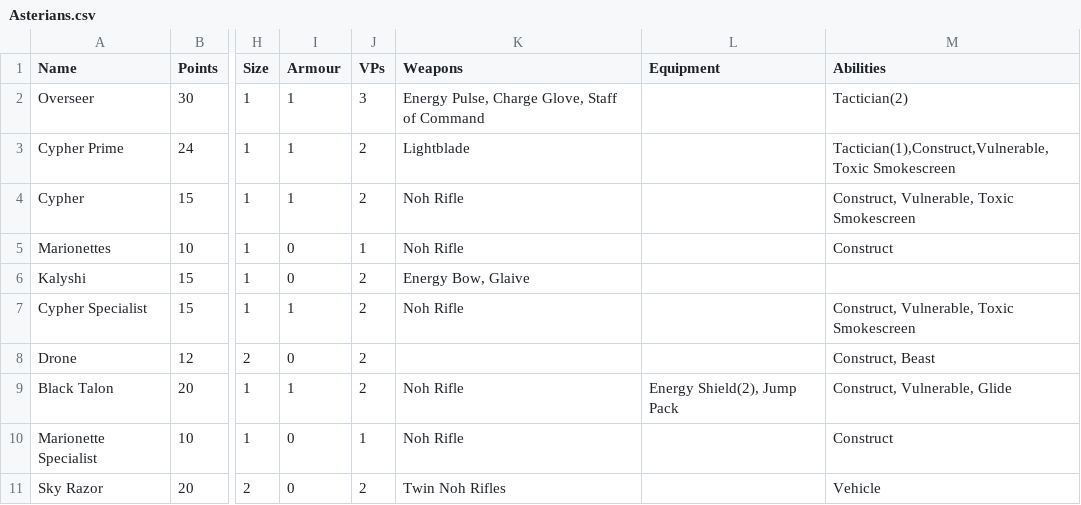
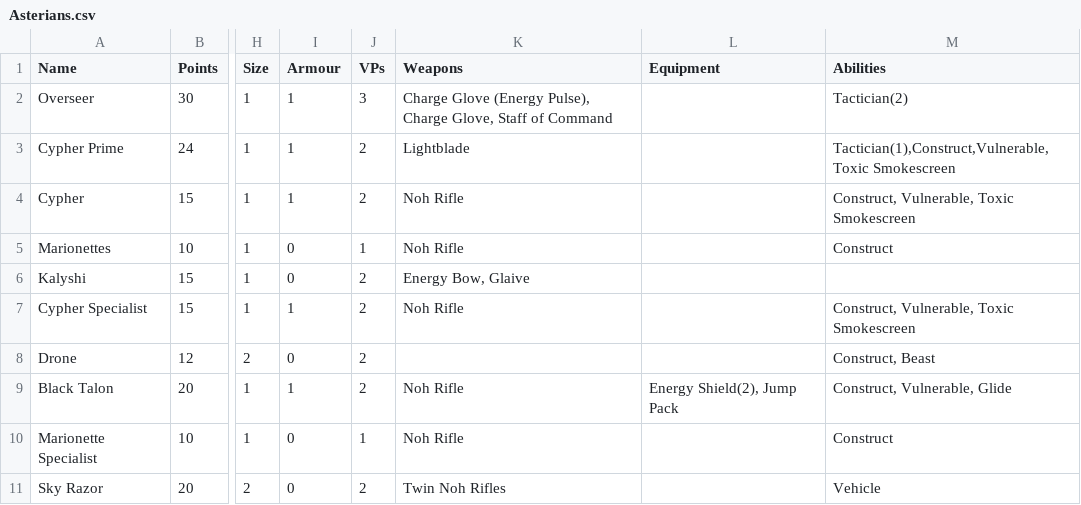
Before and after one commit to tuxBurner/deadzone-rooster, a CSV file: conf/deadzone/armies/Asterians.csv, drawn as a sheet; only a part is shown, gaps mark what is left out; the diff names each change by its address in the sheet, - before the commit and + after, or states it on an @@ line.

```diff
--- a/conf/deadzone/armies/Asterians.csv
+++ b/conf/deadzone/armies/Asterians.csv
-K2 (Weapons): Energy Pulse, Charge Glove,…
+K2 (Weapons): Charge Glove (Energy Pulse), Charge Glove,…
```
Also changed, not shown: conf/deadzone/items.csv, conf/deadzone/weapons.csv, 1 other file.
